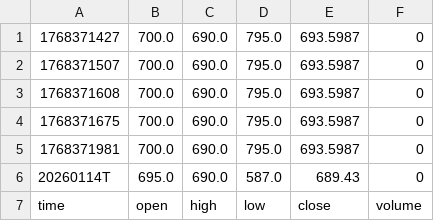
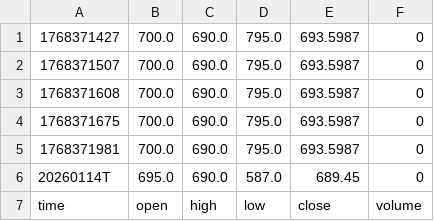
Before and after one commit to shankszazazaza/seed_shankszazazaza_gex, a CSV file: data/SPY_GEX.csv, drawn as a sheet.

Commit message:
Update: CW:695.0 PW:690.0 Flip:587.0 Price:689.45

```diff
--- a/data/SPY_GEX.csv
+++ b/data/SPY_GEX.csv
@@ -5,3 +5,3 @@
 1768371981,700.0,690.0,795.0,693.5987,0
-20260114T,695.0,690.0,587.0,689.43,0
+20260114T,695.0,690.0,587.0,689.45,0
 time,open,high,low,close,volume
```
